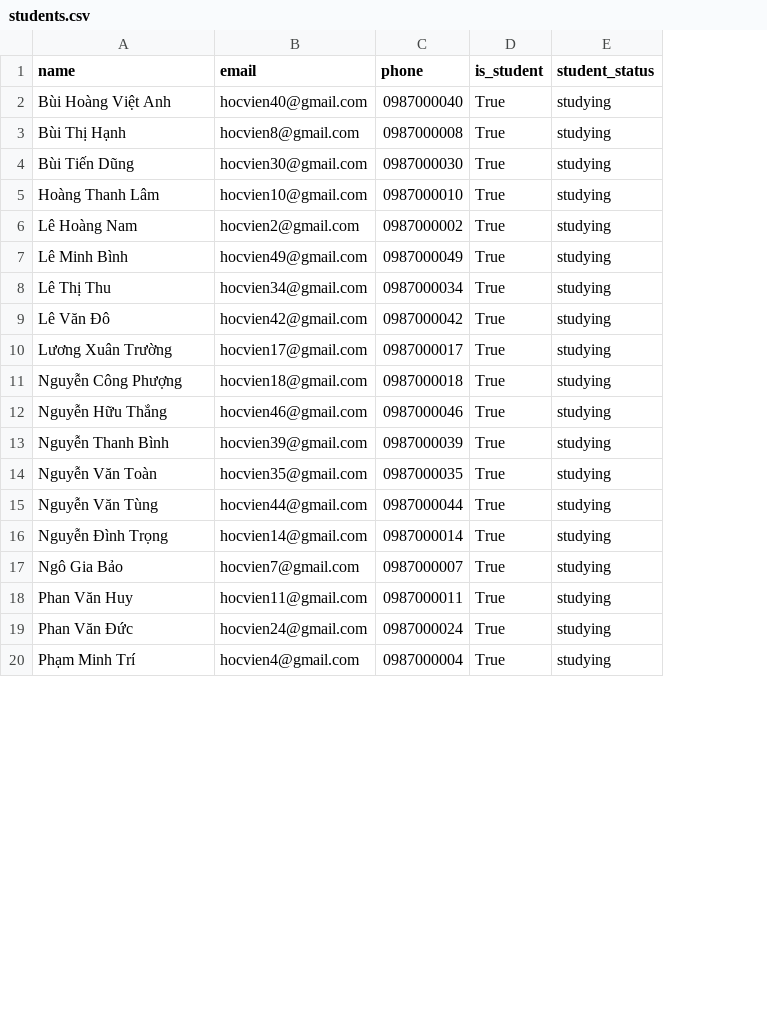
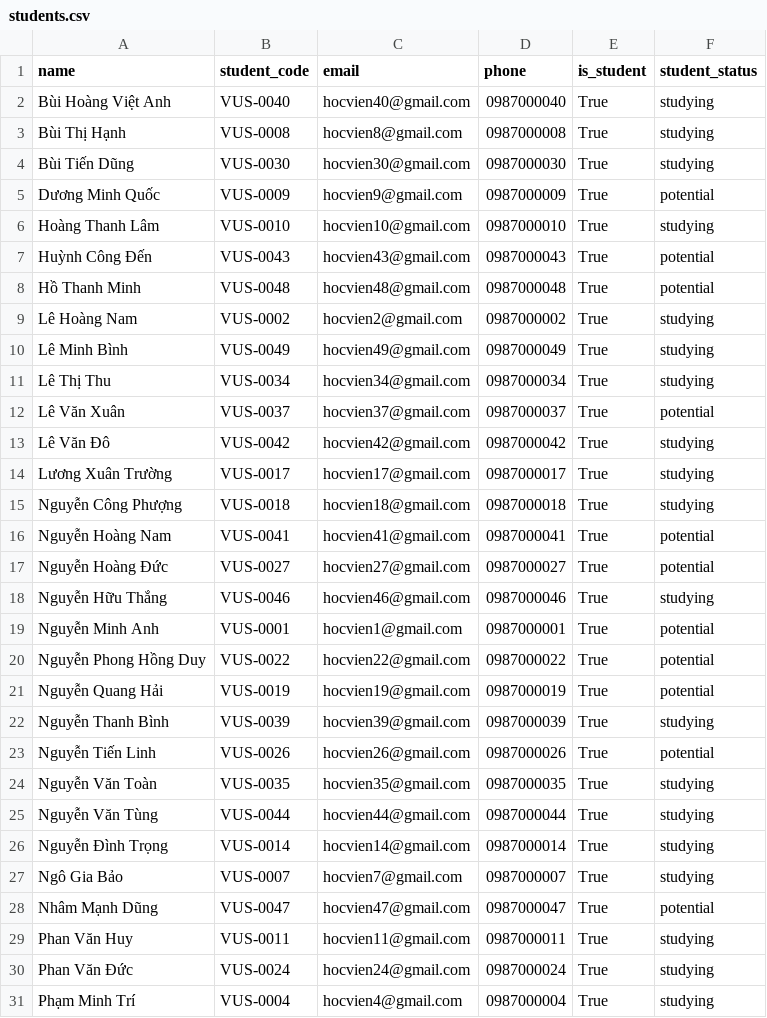
Before and after one commit to tuyenhk05/VUS_ODOO, a CSV file: scratch/export_data/students.csv, drawn as a sheet; only a part is shown; addresses are those after the commit; the diff covers the shown part only; the diff names each change by its address in the sheet, - before the commit and + after, or states it on an @@ line.

```diff
--- a/scratch/export_data/students.csv
+++ b/scratch/export_data/students.csv
+column B (student_code), rows 2-4: VUS-0040 | VUS-0008 | VUS-0030; row 6: VUS-0010; rows 9-11: VUS-0002 | VUS-0049 | VUS-0034; rows 13-15: VUS-0042 | VUS-0017 | VUS-0018; row 18: VUS-0046; row 22: VUS-0039; rows 24-27: VUS-0035 | VUS-0044 | VUS-0014 | VUS-0007; rows 29-31: VUS-0011 | VUS-0024 | VUS-0004
+row 5: Dương Minh Quốc | VUS-0009 | hocvien9@gmail.com | 0987000009 | True | potential
+row 7: Huỳnh Công Đến | VUS-0043 | hocvien43@gmail.com | 0987000043 | True | potential
+row 8: Hồ Thanh Minh | VUS-0048 | hocvien48@gmail.com | 0987000048 | True | potential
+row 12: Lê Văn Xuân | VUS-0037 | hocvien37@gmail.com | 0987000037 | True | potential
+row 16: Nguyễn Hoàng Nam | VUS-0041 | hocvien41@gmail.com | 0987000041 | True | potential
+row 17: Nguyễn Hoàng Đức | VUS-0027 | hocvien27@gmail.com | 0987000027 | True | potential
+row 19: Nguyễn Minh Anh | VUS-0001 | hocvien1@gmail.com | 0987000001 | True | potential
+row 20: Nguyễn Phong Hồng Duy | VUS-0022 | hocvien22@gmail.com | 0987000022 | True | potential
+row 21: Nguyễn Quang Hải | VUS-0019 | hocvien19@gmail.com | 0987000019 | True | potential
+row 23: Nguyễn Tiến Linh | VUS-0026 | hocvien26@gmail.com | 0987000026 | True | potential
+row 28: Nhâm Mạnh Dũng | VUS-0047 | hocvien47@gmail.com | 0987000047 | True | potential
```
Also changed, not shown: 5 added rows elsewhere in this file, scratch/export_data/campaigns.csv, scratch/export_data/classes.csv, 21 other files.
